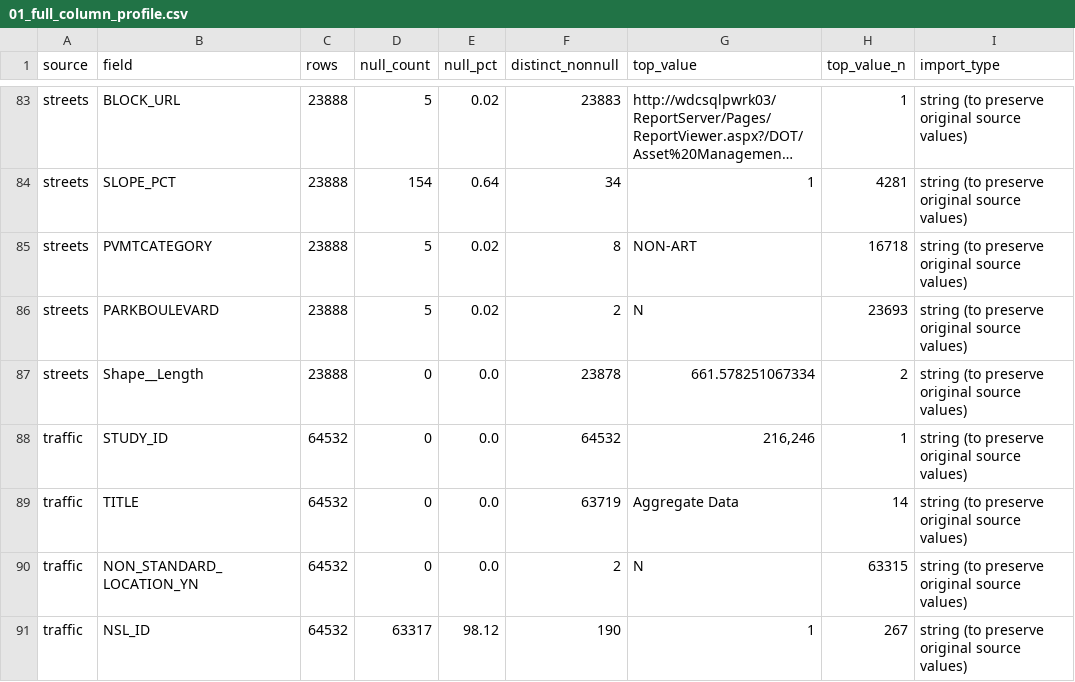
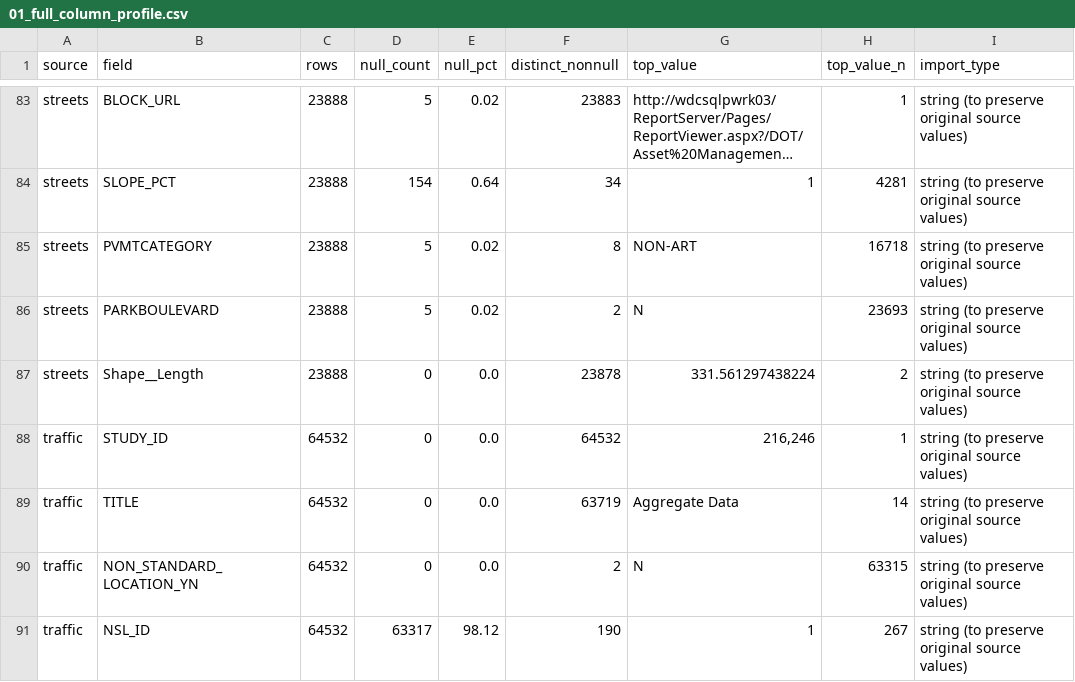
Before and after one commit to Aashrith003/Data-Management-Group1-Exam-Project, a CSV file: project/evidence/profiling/01_full_column_profile.csv, drawn as a sheet; only a part is shown, gaps mark what is left out; long unchanged cells end in ….

Commit message:
Fix invalid-date status, add profiling script, include output CSVs
- pipeline.py: collisions with an unreadable date get the status
  "Quarantined - Invalid Date"; the test checks this
- scripts/generate_detailed_profile.py recreates evidence/profiling
- README: more careful wording about Tableau/Python agreement and
  repeatability, and how to set the Tableau output paths
- metadata.json and FAIR document describe the public repository
- Python output CSVs and the quarantine file are stored in Git again

```diff
--- a/project/evidence/profiling/01_full_column_profile.csv
+++ b/project/evidence/profiling/01_full_column_profile.csv
@@ -86,3 +86,3 @@ streets,PVMTCATEGORY,23888,5,0.02,8,NON-ART,16718,string (to preserve original s
 streets,PARKBOULEVARD,23888,5,0.02,2,N,23693,string (to preserve original source values)
-streets,Shape__Length,23888,0,0.0,23878,661.578251067334,2,string (to preserve original source values)
+streets,Shape__Length,23888,0,0.0,23878,331.561297438224,2,string (to preserve original source values)
 traffic,STUDY_ID,64532,0,0.0,64532,"216,246",1,string (to preserve original source values)
```
Also changed, not shown: 17 other files.
